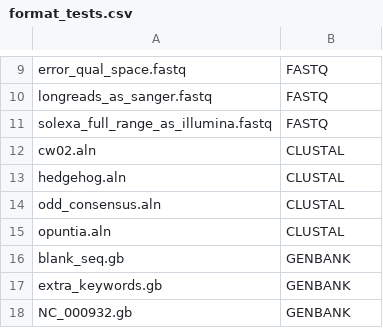
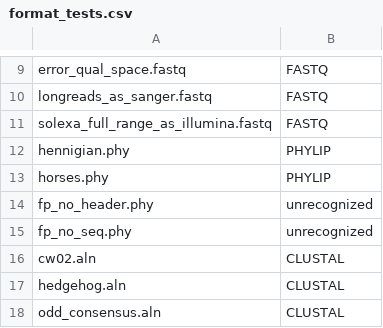
Before and after one commit to LeeBergstrand/BioMagick, a CSV file: testing/format_tests.csv, drawn as a sheet; only a part is shown, gaps mark what is left out; the shorter side is filled out with more unchanged rows.

Commit message:
Added PHYLIP format definition and matching test files (now with brand new false positive tests!)

```diff
--- a/testing/format_tests.csv
+++ b/testing/format_tests.csv
@@ -11,2 +11,6 @@ longreads_as_sanger.fastq,FASTQ
 solexa_full_range_as_illumina.fastq,FASTQ
+hennigian.phy,PHYLIP
+horses.phy,PHYLIP
+fp_no_header.phy,unrecognized
+fp_no_seq.phy,unrecognized
 cw02.aln,CLUSTAL
```
Also changed, not shown: 5 other files.
